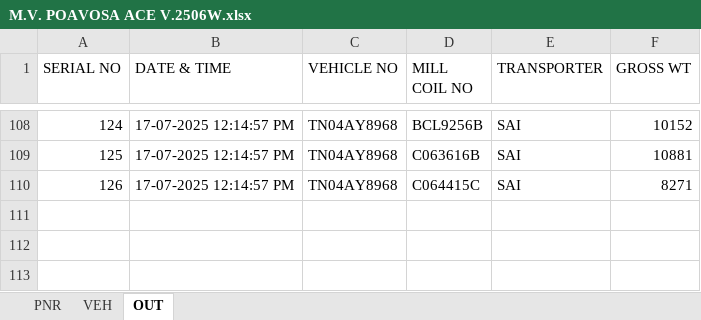
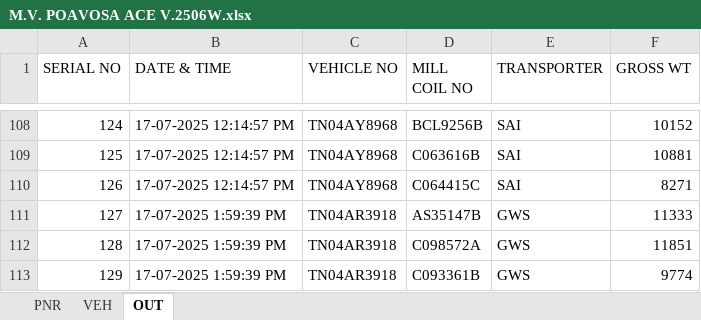
Before and after one commit to gmanand23/Coil_Info, an Excel workbook: M.V. POAVOSA ACE V.2506W.xlsx, sheet OUT, drawn as a sheet; only a part is shown, gaps mark what is left out; values as stored, in another font and other column widths than the file's, no borders; the diff names each change by its address in the sheet, - before the commit and + after, or states it on an @@ line.

Commit message:
Update OUT data: 3 new entries added on 2025-07-17T08:29:39.861Z

```diff
--- a/M.V. POAVOSA ACE V.2506W.xlsx (sheet OUT)
+++ b/M.V. POAVOSA ACE V.2506W.xlsx (sheet OUT)
+row 111: 127 | 17-07-2025 1:59:39 PM | TN04AR3918 | AS35147B | GWS | 11333
+row 112: 128 | 17-07-2025 1:59:39 PM | TN04AR3918 | C098572A | GWS | 11851
+row 113: 129 | 17-07-2025 1:59:39 PM | TN04AR3918 | C093361B | GWS | 9774
```
